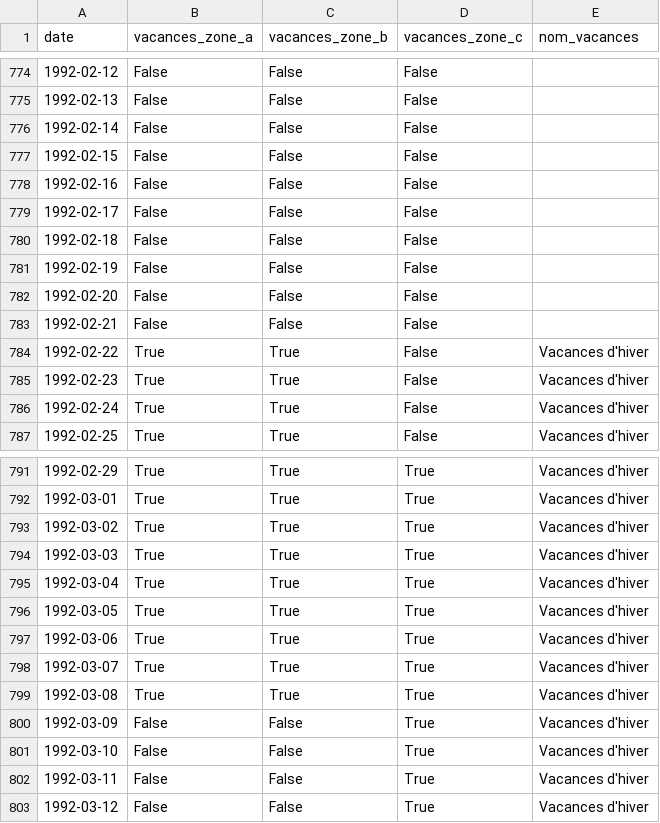
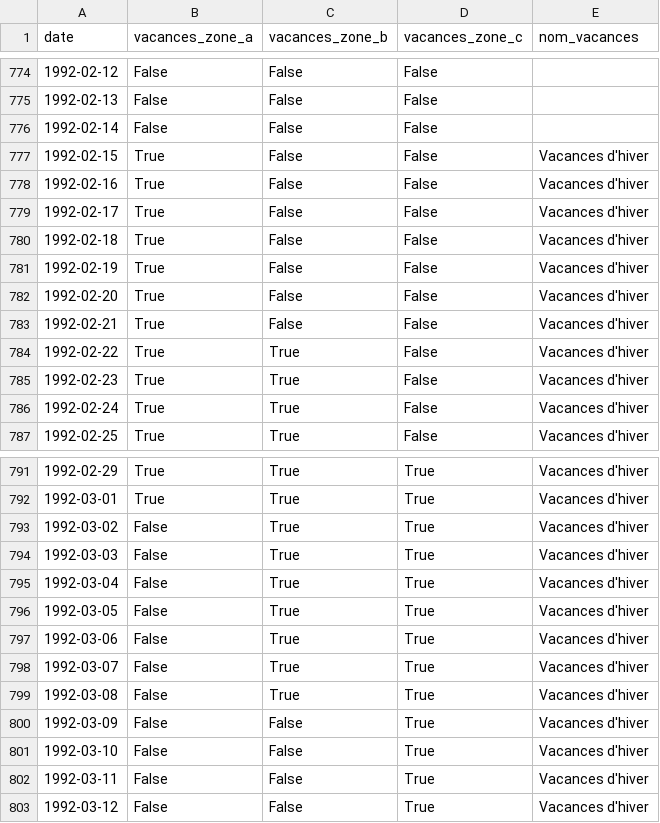
Before and after one commit to AntoineAugusti/vacances-scolaires, a CSV file: data.csv, drawn as a sheet; only a part is shown, gaps mark what is left out.

Commit message:
Correction vacances d'hiver zone A 1991/1992 #8

```diff
--- a/data.csv
+++ b/data.csv
@@ -776,9 +776,9 @@ date,vacances_zone_a,vacances_zone_b,vacances_zone_c,nom_vacances
 1992-02-14,False,False,False,
-1992-02-15,False,False,False,
-1992-02-16,False,False,False,
-1992-02-17,False,False,False,
-1992-02-18,False,False,False,
-1992-02-19,False,False,False,
-1992-02-20,False,False,False,
-1992-02-21,False,False,False,
+1992-02-15,True,False,False,Vacances d'hiver
+1992-02-16,True,False,False,Vacances d'hiver
+1992-02-17,True,False,False,Vacances d'hiver
+1992-02-18,True,False,False,Vacances d'hiver
+1992-02-19,True,False,False,Vacances d'hiver
+1992-02-20,True,False,False,Vacances d'hiver
+1992-02-21,True,False,False,Vacances d'hiver
 1992-02-22,True,True,False,Vacances d'hiver
@@ -792,9 +792,9 @@ date,vacances_zone_a,vacances_zone_b,vacances_zone_c,nom_vacances
 1992-03-01,True,True,True,Vacances d'hiver
-1992-03-02,True,True,True,Vacances d'hiver
-1992-03-03,True,True,True,Vacances d'hiver
-1992-03-04,True,True,True,Vacances d'hiver
-1992-03-05,True,True,True,Vacances d'hiver
-1992-03-06,True,True,True,Vacances d'hiver
-1992-03-07,True,True,True,Vacances d'hiver
-1992-03-08,True,True,True,Vacances d'hiver
+1992-03-02,False,True,True,Vacances d'hiver
+1992-03-03,False,True,True,Vacances d'hiver
+1992-03-04,False,True,True,Vacances d'hiver
+1992-03-05,False,True,True,Vacances d'hiver
+1992-03-06,False,True,True,Vacances d'hiver
+1992-03-07,False,True,True,Vacances d'hiver
+1992-03-08,False,True,True,Vacances d'hiver
 1992-03-09,False,False,True,Vacances d'hiver
```
